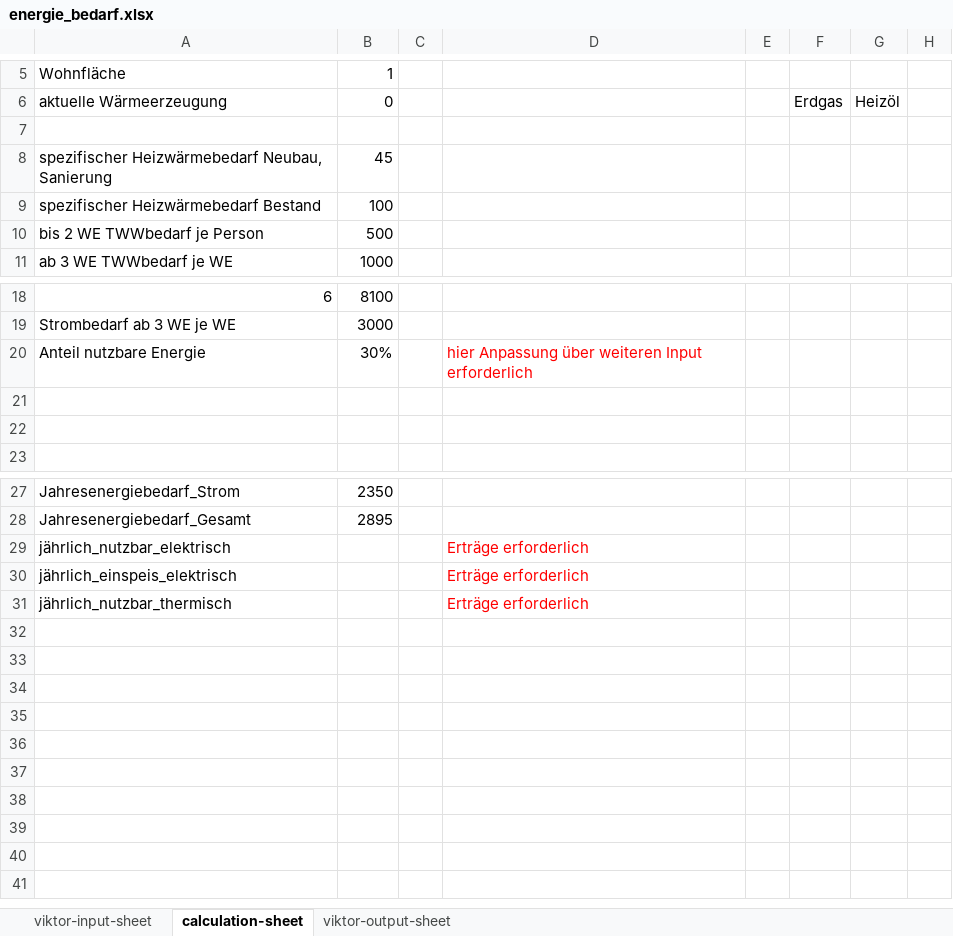
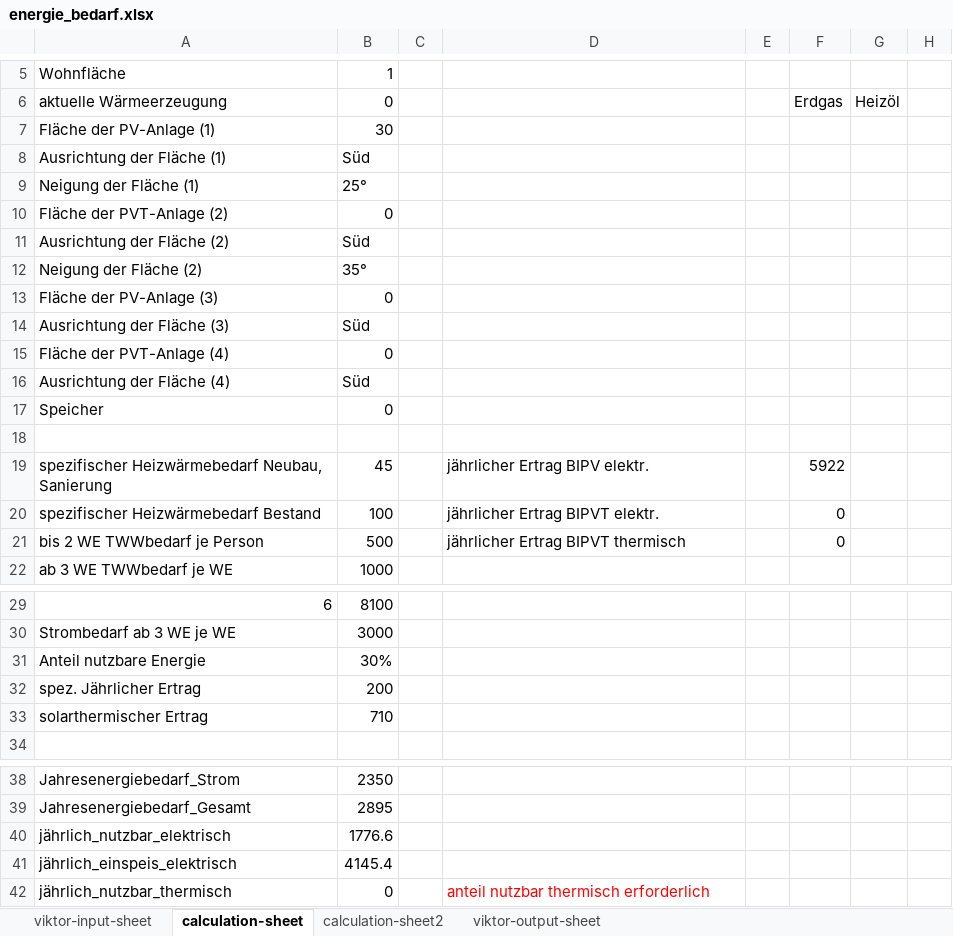
Before and after one commit to Nanebe11/BIPV-T-Kalkulator, an Excel workbook: energie_bedarf.xlsx, sheet calculation-sheet, drawn as a sheet; only a part is shown, gaps mark what is left out; values as stored, in another font and other column widths than the file's, no borders; removed rows and columns are numbered as before the commit, all else as after; the diff names each change by its address in the sheet, - before the commit and + after, or states it on an @@ line.

```diff
--- a/energie_bedarf.xlsx (sheet calculation-sheet)
+++ b/energie_bedarf.xlsx (sheet calculation-sheet)
+sheet tab: calculation-sheet2
+row 7: Fläche der PV-Anlage (1) | 30
+row 8: Ausrichtung der Fläche (1) | Süd
+row 9: Neigung der Fläche (1) | 25°
+row 10: Fläche der PVT-Anlage (2) | 0
+row 11: Ausrichtung der Fläche (2) | Süd
+row 12: Neigung der Fläche (2) | 35°
+row 13: Fläche der PV-Anlage (3) | 0
+row 14: Ausrichtung der Fläche (3) | Süd
+row 15: Fläche der PVT-Anlage (4) | 0
+row 16: Ausrichtung der Fläche (4) | Süd
+row 17: Speicher | 0
-D19: (empty)
+D19: jährlicher Ertrag BIPV elektr.
-F19: (empty)
+F19: 5922
-D20: (empty)
+D20: jährlicher Ertrag BIPVT elektr.
-F20:F21: (empty)
+F20:F21: 0
-D21: (empty)
+D21: jährlicher Ertrag BIPVT thermisch
-D31: hier Anpassung über weiteren Input erforderlich
+D31: (empty)
-row 32: (empty)
+row 32: spez. Jährlicher Ertrag | 200
-row 33: (empty)
+row 33: solarthermischer Ertrag | 710
-row 29: jährlich_nutzbar_elektrisch |  |  | Erträge erforderlich
-row 30: jährlich_einspeis_elektrisch |  |  | Erträge erforderlich
-row 31: jährlich_nutzbar_thermisch |  |  | Erträge erforderlich
+row 40: jährlich_nutzbar_elektrisch | 1776.6
+row 41: jährlich_einspeis_elektrisch | 4145.4
+row 42: jährlich_nutzbar_thermisch | 0 |  | anteil nutzbar thermisch erforderlich
```
Also changed, not shown: sheet viktor-input-sheet, sheet viktor-output-sheet, formulas that keep their value, 4 other files.
